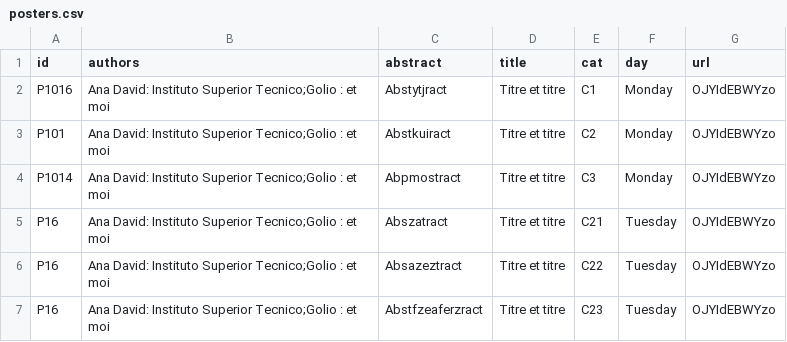
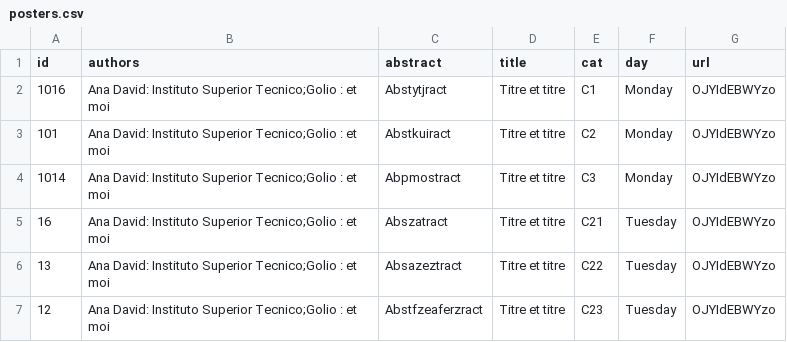
Before and after one commit to ieeevr/dev, a CSV file: _data/posters.csv, drawn as a sheet.

Commit message:
Update posters.csv

```diff
--- a/_data/posters.csv
+++ b/_data/posters.csv
@@ -1,7 +1,7 @@
 id,authors,abstract,title,cat,day,url
-P1016,"Ana David: Instituto Superior Tecnico;Golio : et moi","Abstytjract","Titre et titre","C1",Monday,OJYIdEBWYzo
-P101,"Ana David: Instituto Superior Tecnico;Golio : et moi","Abstkuiract","Titre et titre","C2",Monday,OJYIdEBWYzo
-P1014,"Ana David: Instituto Superior Tecnico;Golio : et moi","Abpmostract","Titre et titre","C3",Monday,OJYIdEBWYzo
-P16,"Ana David: Instituto Superior Tecnico;Golio : et moi","Abszatract","Titre et titre",C21,Tuesday,OJYIdEBWYzo
-P16,"Ana David: Instituto Superior Tecnico;Golio : et moi","Absazeztract","Titre et titre",C22,Tuesday,OJYIdEBWYzo
-P16,"Ana David: Instituto Superior Tecnico;Golio : et moi","Abstfzeaferzract","Titre et titre",C23,Tuesday,OJYIdEBWYzo
+1016,"Ana David: Instituto Superior Tecnico;Golio : et moi","Abstytjract","Titre et titre","C1",Monday,OJYIdEBWYzo
+101,"Ana David: Instituto Superior Tecnico;Golio : et moi","Abstkuiract","Titre et titre","C2",Monday,OJYIdEBWYzo
+1014,"Ana David: Instituto Superior Tecnico;Golio : et moi","Abpmostract","Titre et titre","C3",Monday,OJYIdEBWYzo
+16,"Ana David: Instituto Superior Tecnico;Golio : et moi","Abszatract","Titre et titre",C21,Tuesday,OJYIdEBWYzo
+13,"Ana David: Instituto Superior Tecnico;Golio : et moi","Absazeztract","Titre et titre",C22,Tuesday,OJYIdEBWYzo
+12,"Ana David: Instituto Superior Tecnico;Golio : et moi","Abstfzeaferzract","Titre et titre",C23,Tuesday,OJYIdEBWYzo
```
